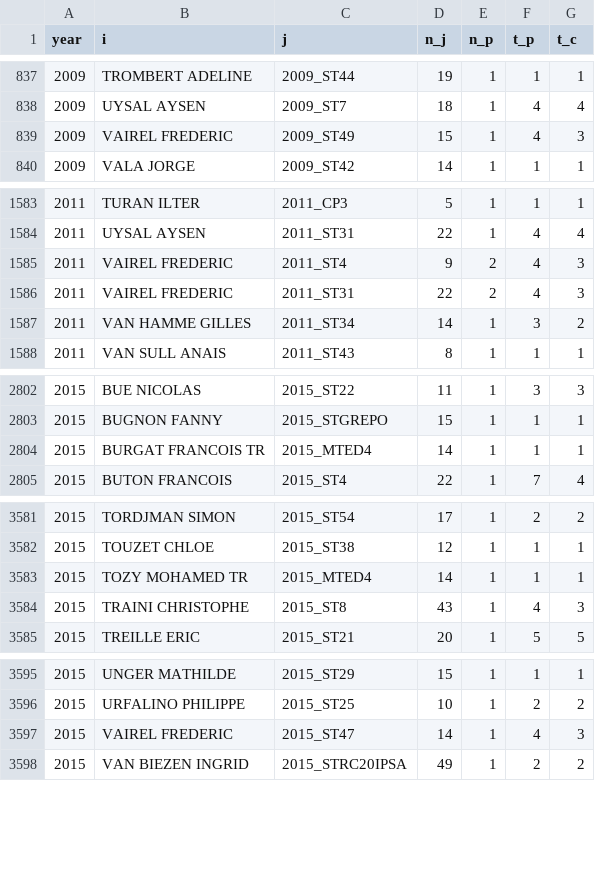
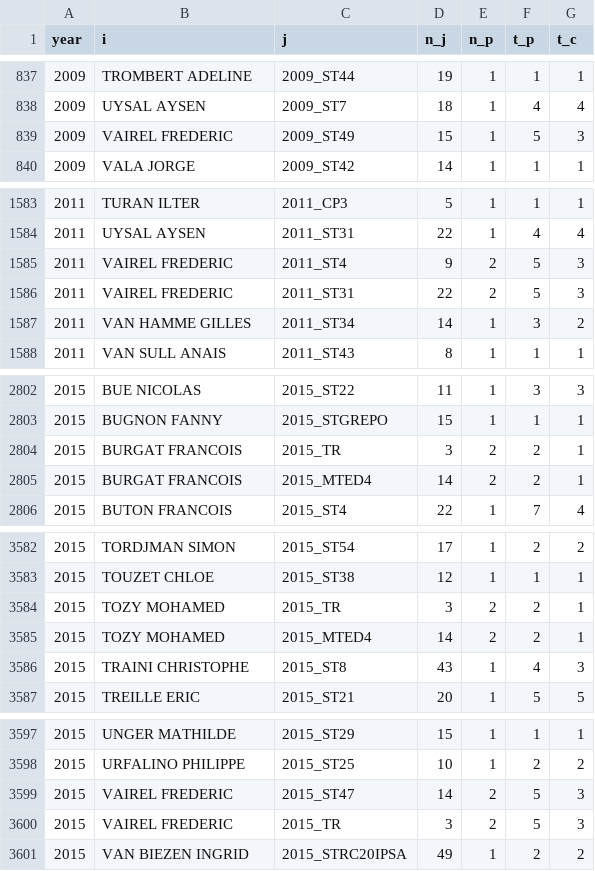
Before and after one commit to briatte/congres-afsp, a CSV file: data/edges.csv, drawn as a sheet; only a part is shown, gaps mark what is left out.

```diff
--- a/data/edges.csv
+++ b/data/edges.csv
@@ -838,3 +838,3 @@ year,i,j,n_j,n_p,t_p,t_c
 2009,UYSAL AYSEN,2009_ST7,18,1,4,4
-2009,VAIREL FREDERIC,2009_ST49,15,1,4,3
+2009,VAIREL FREDERIC,2009_ST49,15,1,5,3
 2009,VALA JORGE,2009_ST42,14,1,1,1
@@ -1584,4 +1584,4 @@ year,i,j,n_j,n_p,t_p,t_c
 2011,UYSAL AYSEN,2011_ST31,22,1,4,4
-2011,VAIREL FREDERIC,2011_ST4,9,2,4,3
-2011,VAIREL FREDERIC,2011_ST31,22,2,4,3
+2011,VAIREL FREDERIC,2011_ST4,9,2,5,3
+2011,VAIREL FREDERIC,2011_ST31,22,2,5,3
 2011,VAN HAMME GILLES,2011_ST34,14,1,3,2
@@ -2803,3 +2803,4 @@ year,i,j,n_j,n_p,t_p,t_c
 2015,BUGNON FANNY,2015_STGREPO,15,1,1,1
-2015,BURGAT FRANCOIS TR,2015_MTED4,14,1,1,1
+2015,BURGAT FRANCOIS,2015_TR,3,2,2,1
+2015,BURGAT FRANCOIS,2015_MTED4,14,2,2,1
 2015,BUTON FRANCOIS,2015_ST4,22,1,7,4
@@ -3582,3 +3583,4 @@ year,i,j,n_j,n_p,t_p,t_c
 2015,TOUZET CHLOE,2015_ST38,12,1,1,1
-2015,TOZY MOHAMED TR,2015_MTED4,14,1,1,1
+2015,TOZY MOHAMED,2015_TR,3,2,2,1
+2015,TOZY MOHAMED,2015_MTED4,14,2,2,1
 2015,TRAINI CHRISTOPHE,2015_ST8,43,1,4,3
@@ -3596,3 +3598,4 @@ year,i,j,n_j,n_p,t_p,t_c
 2015,URFALINO PHILIPPE,2015_ST25,10,1,2,2
-2015,VAIREL FREDERIC,2015_ST47,14,1,4,3
+2015,VAIREL FREDERIC,2015_ST47,14,2,5,3
+2015,VAIREL FREDERIC,2015_TR,3,2,5,3
 2015,VAN BIEZEN INGRID,2015_STRC20IPSA,49,1,2,2
```
Also changed, not shown: 1 other file.
